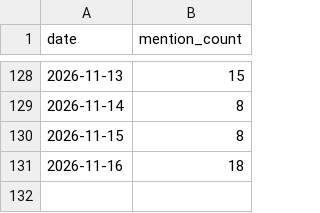
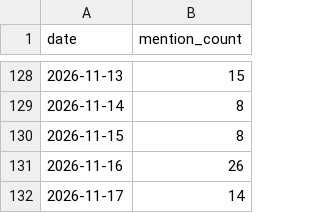
Before and after one commit to PrinceKay145/dangote-ipo-watch, a CSV file: data/news_daily.csv, drawn as a sheet; only a part is shown, gaps mark what is left out.

```diff
--- a/data/news_daily.csv
+++ b/data/news_daily.csv
@@ -130,2 +130,3 @@ date,mention_count
 2026-11-15,8
-2026-11-16,18
+2026-11-16,26
+2026-11-17,14
```
Also changed, not shown: data/fx.csv, 3 other files.
